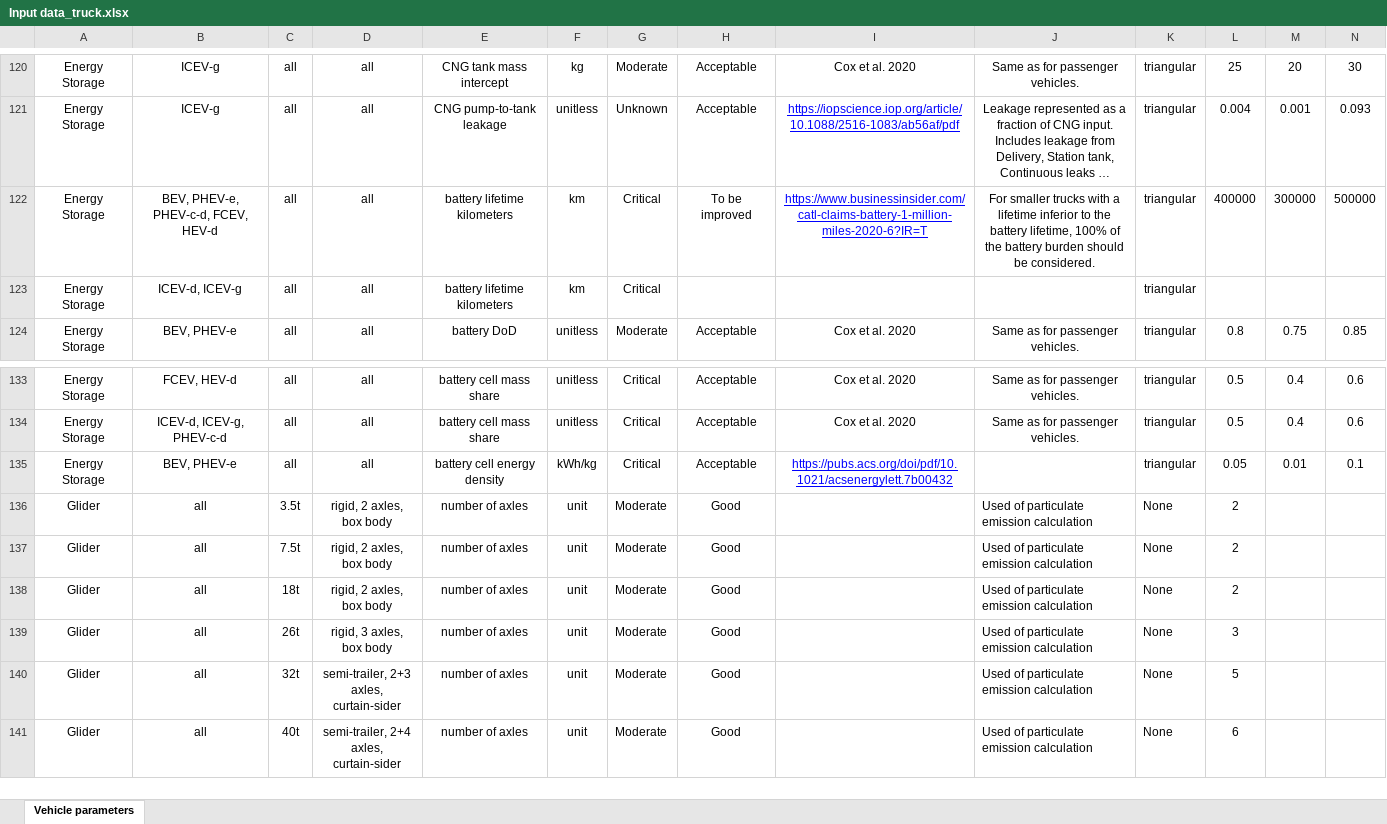
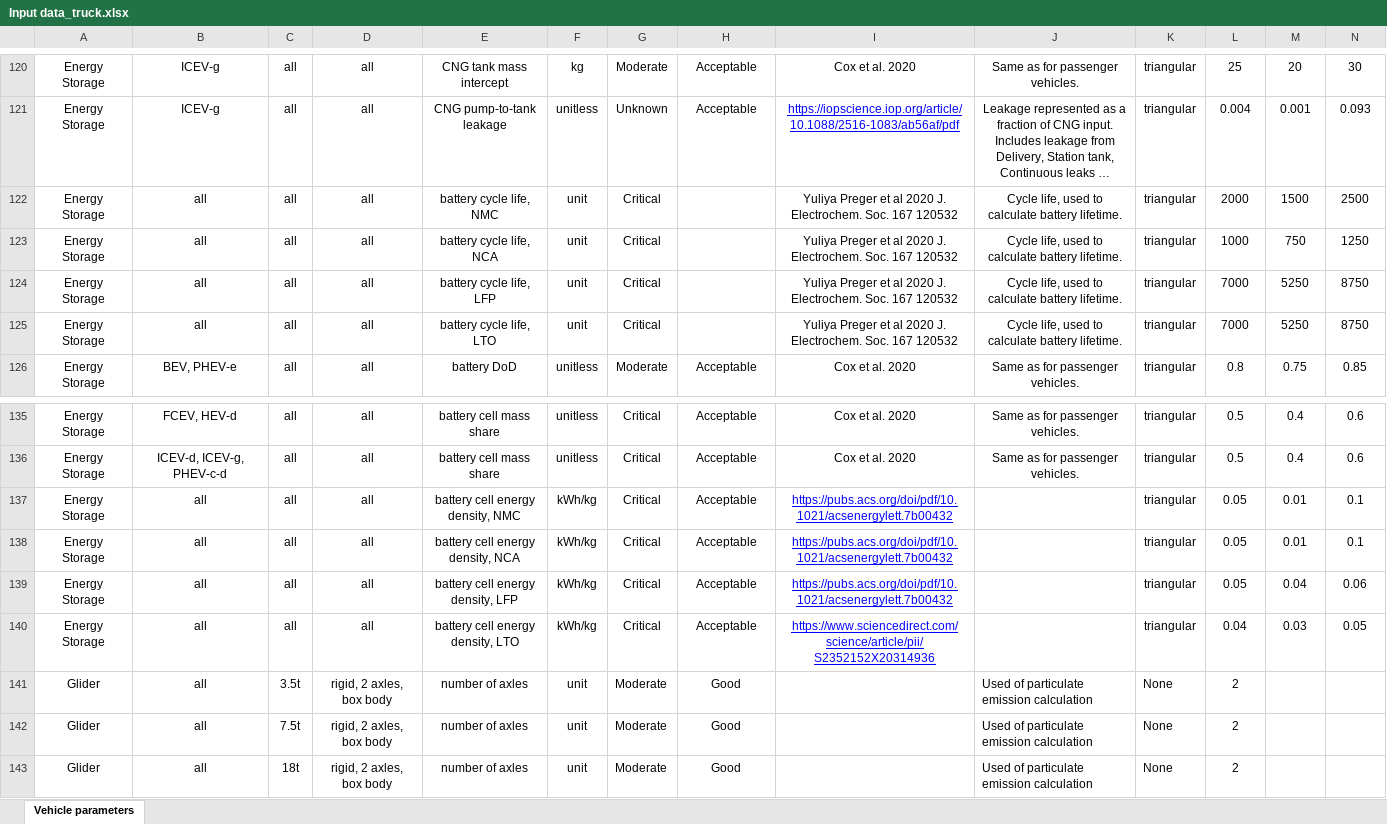
Before and after one commit to romainsacchi/carculator_truck, an Excel workbook: dev/Input data_truck.xlsx, sheet Vehicle parameters, drawn as a sheet; only a part is shown, gaps mark what is left out; the shorter side is filled out with more unchanged rows; long unchanged cells end in …; values as stored, in another font and other column widths than the file's, no borders; removed rows and columns are numbered as before the commit, all else as after; rows hold the shown columns only; the diff names each change by its address in the sheet, - before the commit and + after, or states it on an @@ line.

```diff
--- a/dev/Input data_truck.xlsx (sheet Vehicle parameters)
+++ b/dev/Input data_truck.xlsx (sheet Vehicle parameters)
-row 122: Energy Storage | BEV, PHEV-e, PHEV-c-d, FCEV, HEV-d | all | all | battery lifetime kilometers | km | Critical | To be improved | https://www.businessinsider.com/catl-claims-battery-1-million-miles-2020-6?IR=T | For smaller trucks with a lifetime inferior to the battery lifetime, 100% of the battery burden should be considered. | triangular | 400000 | 300000 | 500000
-row 123: Energy Storage | ICEV-d, ICEV-g | all | all | battery lifetime kilometers | km | Critical |  |  |  | triangular
+row 122: Energy Storage | all | all | all | battery cycle life, NMC | unit | Critical |  | Yuliya Preger et al 2020 J. Electrochem. Soc. 167 120532 | Cycle life, used to calculate battery lifetime. | triangular | 2000 | 1500 | 2500
+row 123: Energy Storage | all | all | all | battery cycle life, NCA | unit | Critical |  | Yuliya Preger et al 2020 J. Electrochem. Soc. 167 120532 | Cycle life, used to calculate battery lifetime. | triangular | 1000 | 750 | 1250
+row 124: Energy Storage | all | all | all | battery cycle life, LFP | unit | Critical |  | Yuliya Preger et al 2020 J. Electrochem. Soc. 167 120532 | Cycle life, used to calculate battery lifetime. | triangular | 7000 | 5250 | 8750
+row 125: Energy Storage | all | all | all | battery cycle life, LTO | unit | Critical |  | Yuliya Preger et al 2020 J. Electrochem. Soc. 167 120532 | Cycle life, used to calculate battery lifetime. | triangular | 7000 | 5250 | 8750
-B137: BEV, PHEV-e
+B137: all
-E137: battery cell energy density
+E137: battery cell energy density, NMC
+row 138: Energy Storage | all | all | all | battery cell energy density, NCA | kWh/kg | Critical | Acceptable | https://pubs.acs.org/doi/pdf/10.1021/acsenergylett.7b00432 |  | triangular | 0.05 | 0.01 | 0.1
+row 139: Energy Storage | all | all | all | battery cell energy density, LFP | kWh/kg | Critical | Acceptable | https://pubs.acs.org/doi/pdf/10.1021/acsenergylett.7b00432 |  | triangular | 0.05 | 0.04 | 0.06
+row 140: Energy Storage | all | all | all | battery cell energy density, LTO | kWh/kg | Critical | Acceptable | https://www.sciencedirect.com/science/article/pii/S2352152X20314936 |  | triangular | 0.04 | 0.03 | 0.05
```
Also changed, not shown: formulas that keep their value, 6 other files.
